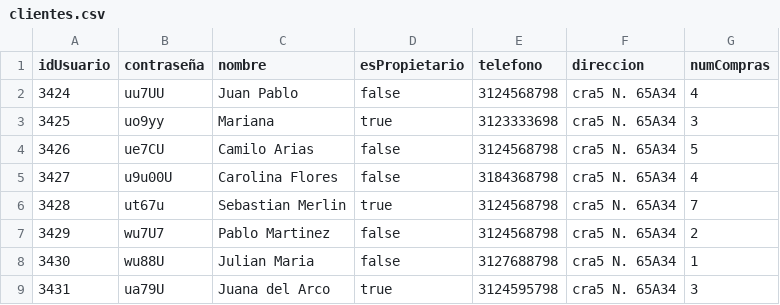
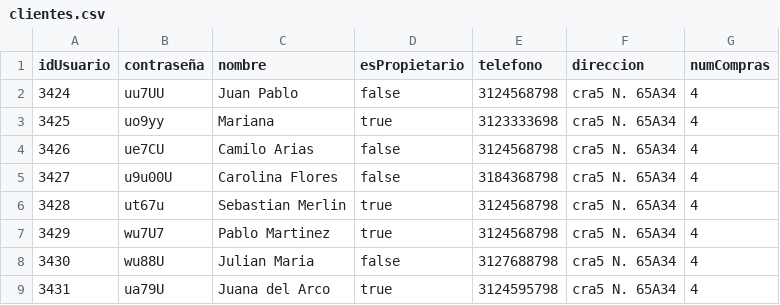
Before and after one commit to DPOO-202410-G10/Proyecto_1, a CSV file: Entrega_2/data/clientes.csv, drawn as a sheet.

```diff
--- a/Entrega_2/data/clientes.csv
+++ b/Entrega_2/data/clientes.csv
@@ -2,8 +2,8 @@ idUsuario;contraseña;nombre;esPropietario;telefono;direccion;numCompras
 3424;uu7UU;Juan Pablo;false;3124568798;cra5 N. 65A34;4
-3425;uo9yy;Mariana;true;3123333698;cra5 N. 65A34;3
-3426;ue7CU;Camilo Arias;false;3124568798;cra5 N. 65A34;5
+3425;uo9yy;Mariana;true;3123333698;cra5 N. 65A34;4
+3426;ue7CU;Camilo Arias;false;3124568798;cra5 N. 65A34;4
 3427;u9u00U;Carolina Flores;false;3184368798;cra5 N. 65A34;4
-3428;ut67u;Sebastian Merlin;true;3124568798;cra5 N. 65A34;7
-3429;wu7U7;Pablo Martinez;false;3124568798;cra5 N. 65A34;2
-3430;wu88U;Julian Maria;false;3127688798;cra5 N. 65A34;1
-3431;ua79U;Juana del Arco;true;3124595798;cra5 N. 65A34;3
+3428;ut67u;Sebastian Merlin;true;3124568798;cra5 N. 65A34;4
+3429;wu7U7;Pablo Martinez;true;3124568798;cra5 N. 65A34;4
+3430;wu88U;Julian Maria;false;3127688798;cra5 N. 65A34;4
+3431;ua79U;Juana del Arco;true;3124595798;cra5 N. 65A34;4
```
Also changed, not shown: 4 other files.
